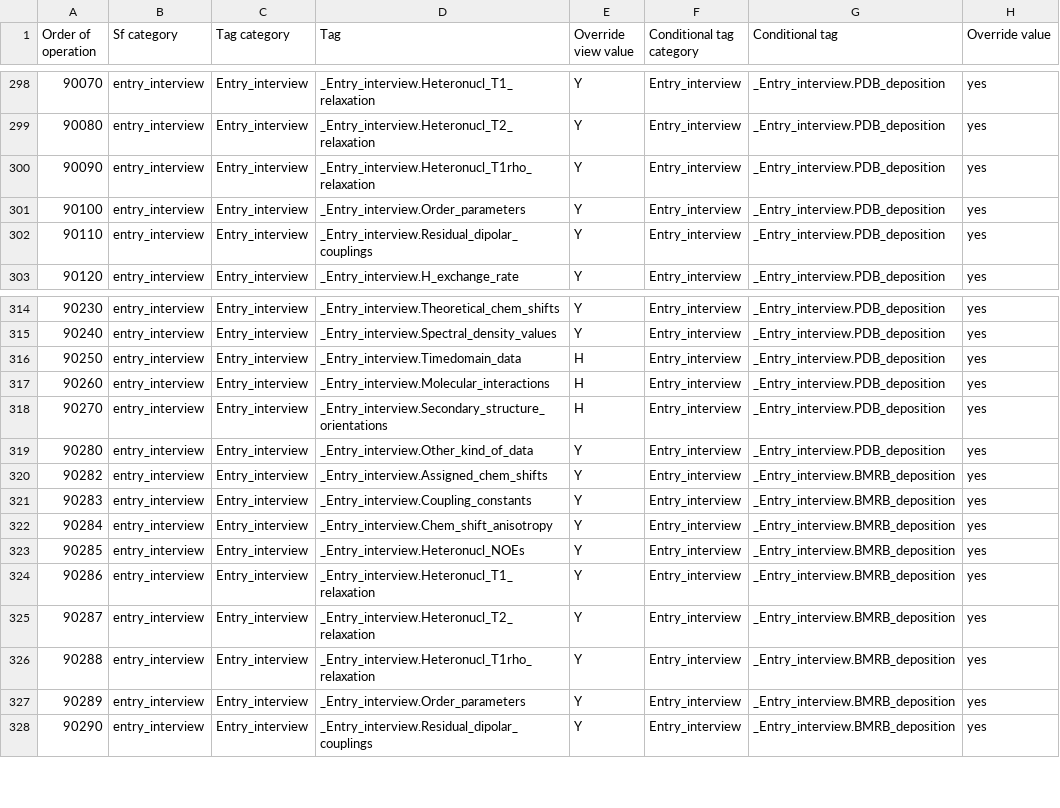
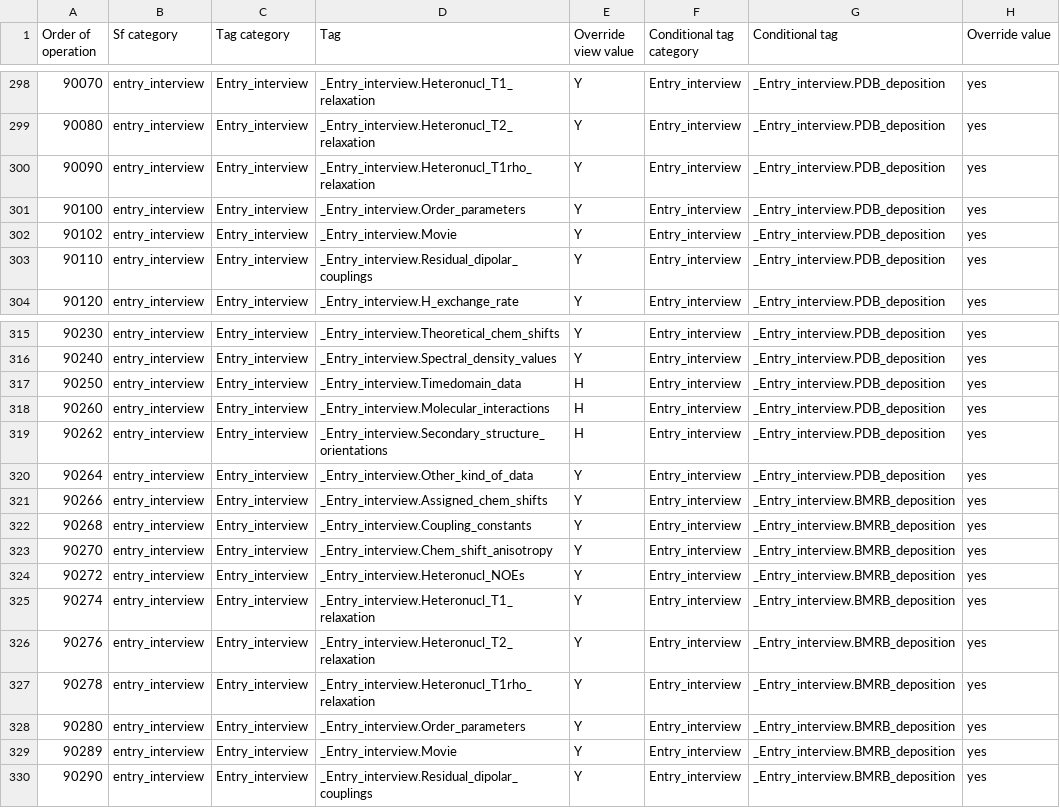
Before and after one commit to bmrb-io/nmr-star-dictionary, a CSV file: bmrb_star_v3_files/adit_input/adit_man_over.csv, drawn as a sheet; only a part is shown, gaps mark what is left out; addresses are those after the commit; the diff names each change by its address in the sheet, - before the commit and + after, or states it on an @@ line.

```diff
--- a/bmrb_star_v3_files/adit_input/adit_man_over.csv
+++ b/bmrb_star_v3_files/adit_input/adit_man_over.csv
+row 302: 90102 | entry_interview | Entry_interview | _Entry_interview.Movie | Y | Entry_interview | _Entry_interview.PDB_deposition | yes
-A319 (Order of operation): 90270
+A319 (Order of operation): 90262
-A320 (Order of operation): 90280
+A320 (Order of operation): 90264
-A321 (Order of operation): 90282
+A321 (Order of operation): 90266
-A322 (Order of operation): 90283
+A322 (Order of operation): 90268
-A323 (Order of operation): 90284
+A323 (Order of operation): 90270
-A324 (Order of operation): 90285
+A324 (Order of operation): 90272
-A325 (Order of operation): 90286
+A325 (Order of operation): 90274
-A326 (Order of operation): 90287
+A326 (Order of operation): 90276
-A327 (Order of operation): 90288
+A327 (Order of operation): 90278
+row 328: 90280 | entry_interview | Entry_interview | _Entry_interview.Order_parameters | Y | Entry_interview | _Entry_interview.BMRB_deposition | yes
-D329 (Tag): _Entry_interview.Order_parameters
+D329 (Tag): _Entry_interview.Movie
```
Also changed, not shown: 5 other files.
